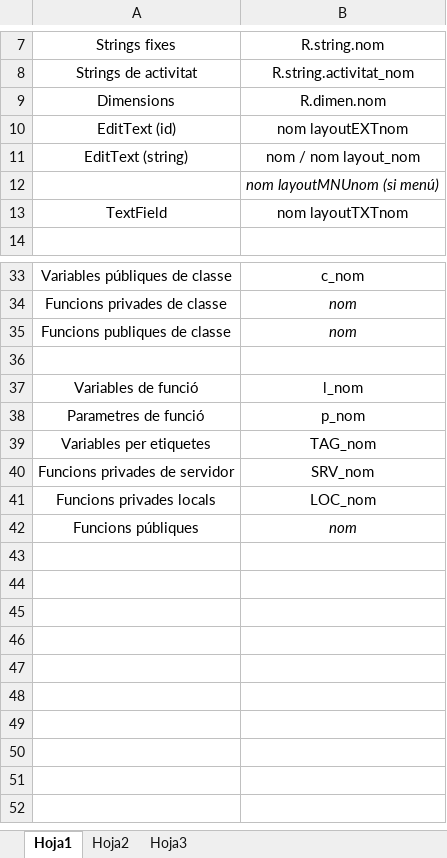
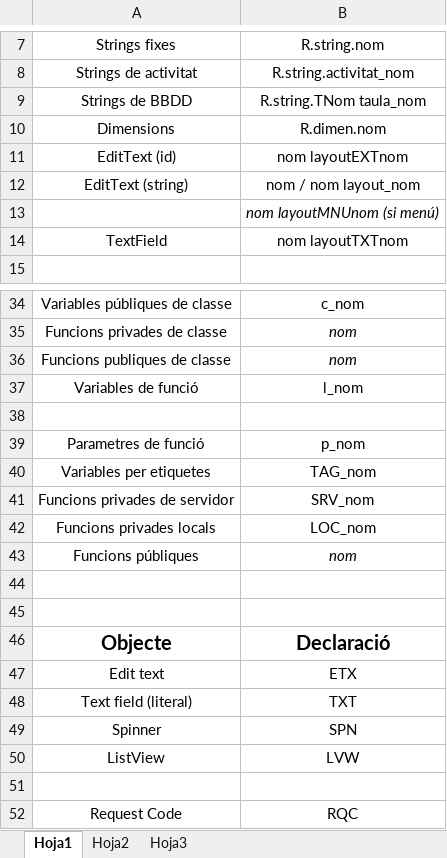
Before and after one commit to Joshuacosta/Bodina3, an Excel workbook: app/src/main/res/externs/analisi/Definicions Android.xlsx, sheet Hoja1, drawn as a sheet; only a part is shown, gaps mark what is left out; values as stored, in another font and other column widths than the file's, no borders; the diff names each change by its address in the sheet, - before the commit and + after, or states it on an @@ line.

```diff
--- a/app/src/main/res/externs/analisi/Definicions Android.xlsx (sheet Hoja1)
+++ b/app/src/main/res/externs/analisi/Definicions Android.xlsx (sheet Hoja1)
+row 9: Strings de BBDD | R.string.TNom taula_nom
+row 44: (empty)
+row 45: (empty)
+row 46: Objecte | Declaració
+row 47: Edit text | ETX
+row 48: Text field (literal) | TXT
+row 49: Spinner | SPN
+row 50: ListView | LVW
+row 51: (empty)
+row 52: Request Code | RQC
```
Also changed, not shown: 11 other files.
